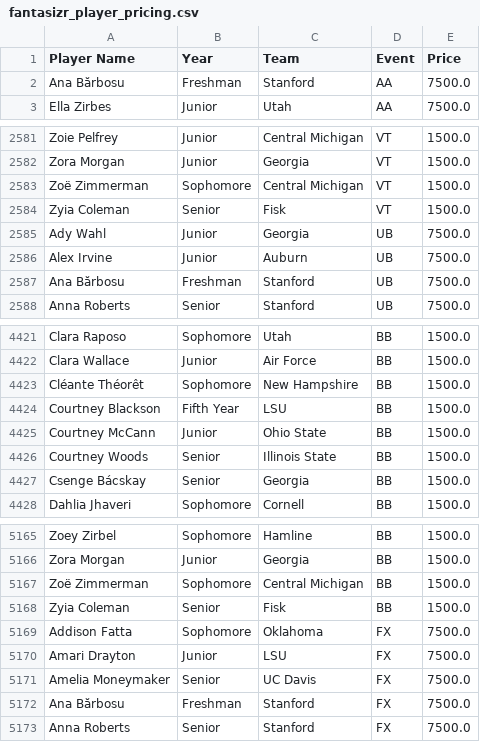
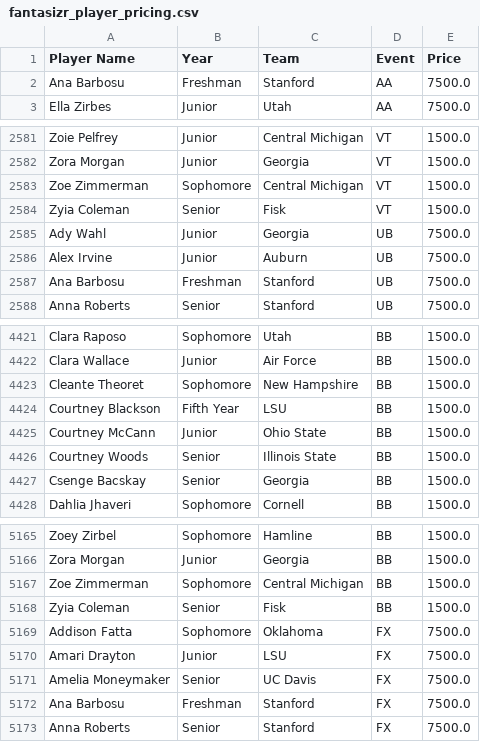
Before and after one commit to mlagerq/fantasygym, a CSV file: Files/fantasizr_player_pricing.csv (was fantasizr_player_pricing.csv), drawn as a sheet; only a part is shown, gaps mark what is left out; the diff covers the shown part only.

```diff
--- a/fantasizr_player_pricing.csv
+++ b/Files/fantasizr_player_pricing.csv
@@ -1,3 +1,3 @@
 Player Name,Year,Team,Event,Price
-Ana Bărbosu,Freshman,Stanford,AA,7500.0
+Ana Barbosu,Freshman,Stanford,AA,7500.0
 Ella Zirbes,Junior,Utah,AA,7500.0
@@ -2582,3 +2582,3 @@ Zoie Pelfrey,Junior,Central Michigan,VT,1500.0
 Zora Morgan,Junior,Georgia,VT,1500.0
-Zoë Zimmerman,Sophomore,Central Michigan,VT,1500.0
+Zoe Zimmerman,Sophomore,Central Michigan,VT,1500.0
 Zyia Coleman,Senior,Fisk,VT,1500.0
@@ -2586,3 +2586,3 @@ Ady Wahl,Junior,Georgia,UB,7500.0
 Alex Irvine,Junior,Auburn,UB,7500.0
-Ana Bărbosu,Freshman,Stanford,UB,7500.0
+Ana Barbosu,Freshman,Stanford,UB,7500.0
 Anna Roberts,Senior,Stanford,UB,7500.0
@@ -4422,3 +4422,3 @@ Clara Raposo,Sophomore,Utah,BB,1500.0
 Clara Wallace,Junior,Air Force,BB,1500.0
-Cléante Théorêt,Sophomore,New Hampshire,BB,1500.0
+Cleante Theoret,Sophomore,New Hampshire,BB,1500.0
 Courtney Blackson,Fifth Year,LSU,BB,1500.0
@@ -4426,3 +4426,3 @@ Courtney McCann,Junior,Ohio State,BB,1500.0
 Courtney Woods,Senior,Illinois State,BB,1500.0
-Csenge Bácskay,Senior,Georgia,BB,1500.0
+Csenge Bacskay,Senior,Georgia,BB,1500.0
 Dahlia Jhaveri,Sophomore,Cornell,BB,1500.0
@@ -5166,3 +5166,3 @@ Zoey Zirbel,Sophomore,Hamline,BB,1500.0
 Zora Morgan,Junior,Georgia,BB,1500.0
-Zoë Zimmerman,Sophomore,Central Michigan,BB,1500.0
+Zoe Zimmerman,Sophomore,Central Michigan,BB,1500.0
 Zyia Coleman,Senior,Fisk,BB,1500.0
@@ -5171,3 +5171,3 @@ Amari Drayton,Junior,LSU,FX,7500.0
 Amelia Moneymaker,Senior,UC Davis,FX,7500.0
-Ana Bărbosu,Freshman,Stanford,FX,7500.0
+Ana Barbosu,Freshman,Stanford,FX,7500.0
 Anna Roberts,Senior,Stanford,FX,7500.0
```
Also changed, not shown: 43 edited cells elsewhere in this file, 23 other files.
